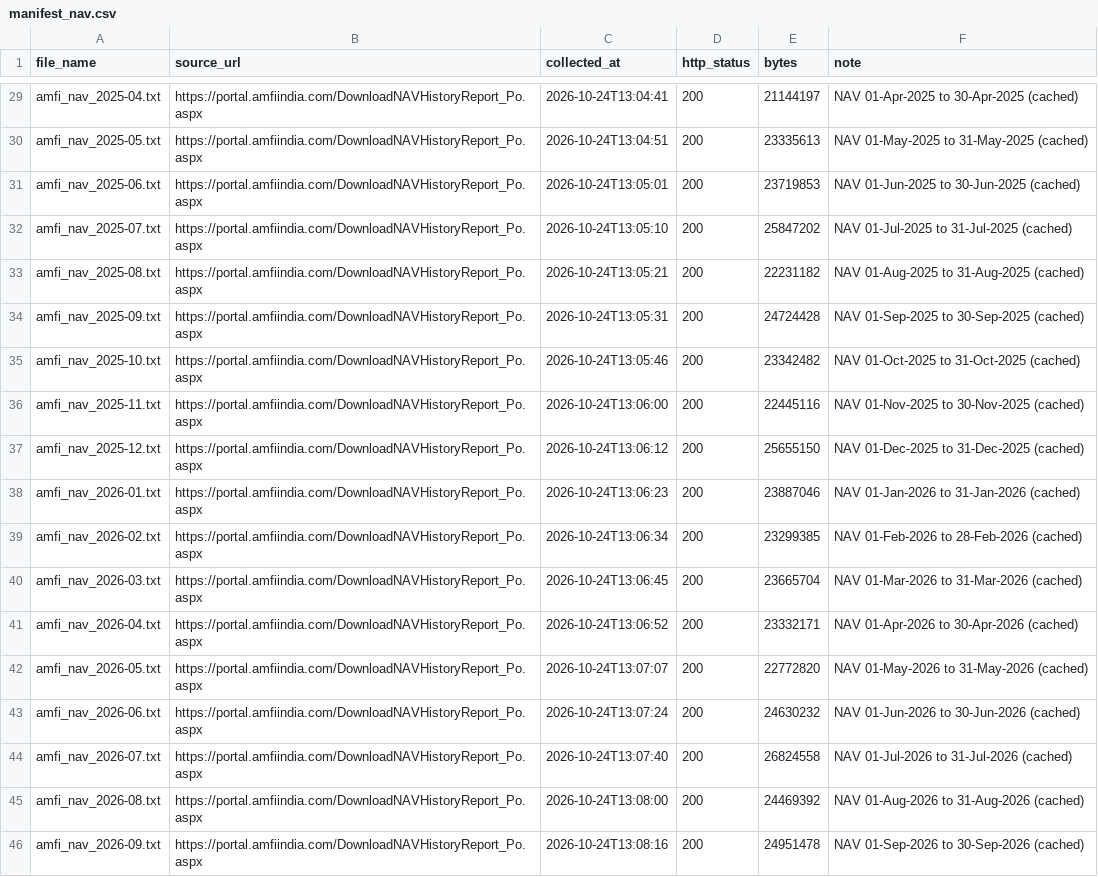
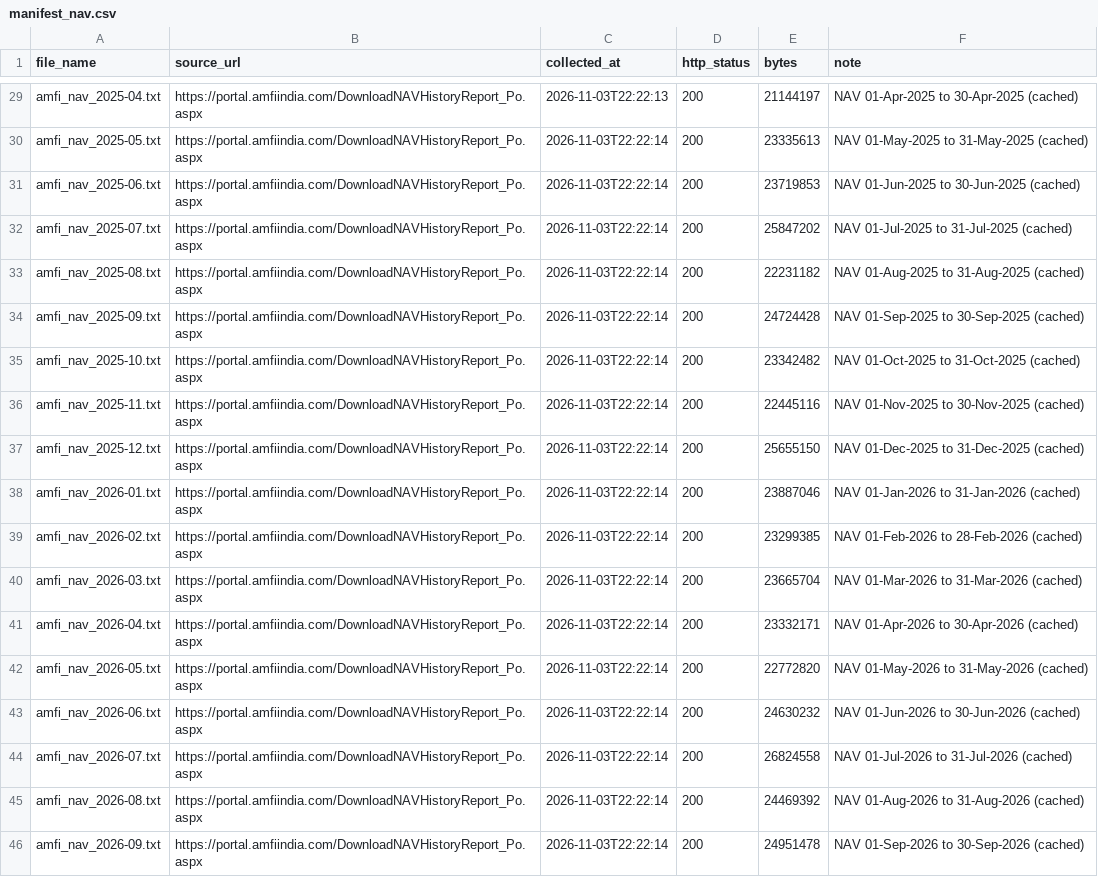
Before and after one commit to bombaymadras/dcvproject, a CSV file: raw/manifest_nav.csv, drawn as a sheet; only a part is shown, gaps mark what is left out; the diff covers the shown part only; the diff names each change by its address in the sheet, - before the commit and + after, or states it on an @@ line.

```diff
--- a/raw/manifest_nav.csv
+++ b/raw/manifest_nav.csv
-C29 (collected_at): 2026-10-24T13:04:41
+C29 (collected_at): 2026-11-03T22:22:13
-C30 (collected_at): 2026-10-24T13:04:51
+C30 (collected_at): 2026-11-03T22:22:14
-C31 (collected_at): 2026-10-24T13:05:01
+C31 (collected_at): 2026-11-03T22:22:14
-C32 (collected_at): 2026-10-24T13:05:10
+C32 (collected_at): 2026-11-03T22:22:14
-C33 (collected_at): 2026-10-24T13:05:21
+C33 (collected_at): 2026-11-03T22:22:14
-C34 (collected_at): 2026-10-24T13:05:31
+C34 (collected_at): 2026-11-03T22:22:14
-C35 (collected_at): 2026-10-24T13:05:46
+C35 (collected_at): 2026-11-03T22:22:14
-C36 (collected_at): 2026-10-24T13:06:00
+C36 (collected_at): 2026-11-03T22:22:14
-C37 (collected_at): 2026-10-24T13:06:12
+C37 (collected_at): 2026-11-03T22:22:14
-C38 (collected_at): 2026-10-24T13:06:23
+C38 (collected_at): 2026-11-03T22:22:14
-C39 (collected_at): 2026-10-24T13:06:34
+C39 (collected_at): 2026-11-03T22:22:14
-C40 (collected_at): 2026-10-24T13:06:45
+C40 (collected_at): 2026-11-03T22:22:14
-C41 (collected_at): 2026-10-24T13:06:52
+C41 (collected_at): 2026-11-03T22:22:14
-C42 (collected_at): 2026-10-24T13:07:07
+C42 (collected_at): 2026-11-03T22:22:14
-C43 (collected_at): 2026-10-24T13:07:24
+C43 (collected_at): 2026-11-03T22:22:14
-C44 (collected_at): 2026-10-24T13:07:40
+C44 (collected_at): 2026-11-03T22:22:14
-C45 (collected_at): 2026-10-24T13:08:00
+C45 (collected_at): 2026-11-03T22:22:14
-C46 (collected_at): 2026-10-24T13:08:16
+C46 (collected_at): 2026-11-03T22:22:14
```
Also changed, not shown: 30 edited cells elsewhere in this file, logs/cleaning_log.csv, logs/name_collisions.csv, 31 other files.
